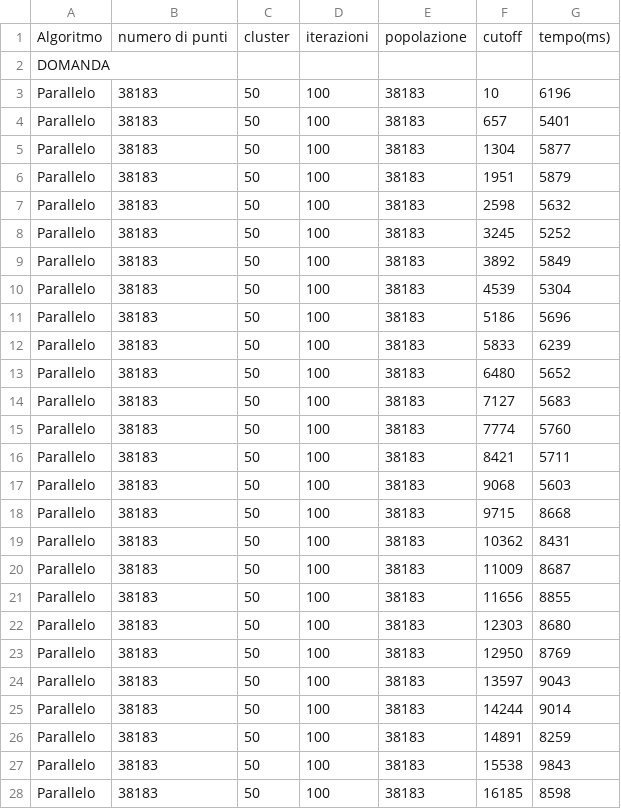
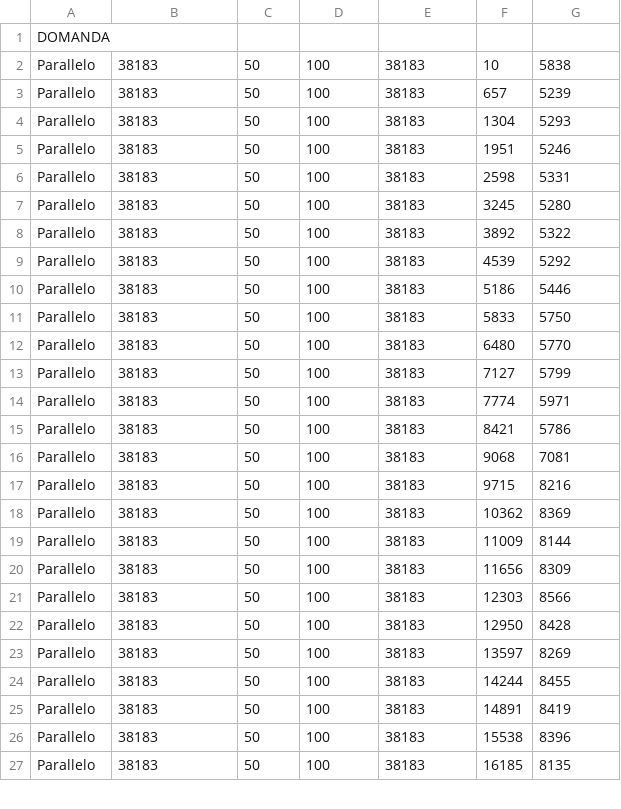
Before and after one commit to Fecsio/Esercizi-algoritmi, a CSV file: Lab5/risultati2.csv, drawn as a sheet; only a part is shown; the diff covers the shown part only.

Commit message:
Aggiornati risultati e grafici

```diff
--- a/Lab5/risultati2.csv
+++ b/Lab5/risultati2.csv
@@ -1,28 +1,27 @@
-Algoritmo, numero di punti, cluster, iterazioni, popolazione, cutoff, tempo(ms)
 DOMANDA
-Parallelo,38183,50,100,38183,10,6196
-Parallelo,38183,50,100,38183,657,5401
-Parallelo,38183,50,100,38183,1304,5877
-Parallelo,38183,50,100,38183,1951,5879
-Parallelo,38183,50,100,38183,2598,5632
-Parallelo,38183,50,100,38183,3245,5252
-Parallelo,38183,50,100,38183,3892,5849
-Parallelo,38183,50,100,38183,4539,5304
-Parallelo,38183,50,100,38183,5186,5696
-Parallelo,38183,50,100,38183,5833,6239
-Parallelo,38183,50,100,38183,6480,5652
-Parallelo,38183,50,100,38183,7127,5683
-Parallelo,38183,50,100,38183,7774,5760
-Parallelo,38183,50,100,38183,8421,5711
-Parallelo,38183,50,100,38183,9068,5603
-Parallelo,38183,50,100,38183,9715,8668
-Parallelo,38183,50,100,38183,10362,8431
-Parallelo,38183,50,100,38183,11009,8687
-Parallelo,38183,50,100,38183,11656,8855
-Parallelo,38183,50,100,38183,12303,8680
-Parallelo,38183,50,100,38183,12950,8769
-Parallelo,38183,50,100,38183,13597,9043
-Parallelo,38183,50,100,38183,14244,9014
-Parallelo,38183,50,100,38183,14891,8259
-Parallelo,38183,50,100,38183,15538,9843
-Parallelo,38183,50,100,38183,16185,8598
+Parallelo,38183,50,100,38183,10,5838
+Parallelo,38183,50,100,38183,657,5239
+Parallelo,38183,50,100,38183,1304,5293
+Parallelo,38183,50,100,38183,1951,5246
+Parallelo,38183,50,100,38183,2598,5331
+Parallelo,38183,50,100,38183,3245,5280
+Parallelo,38183,50,100,38183,3892,5322
+Parallelo,38183,50,100,38183,4539,5292
+Parallelo,38183,50,100,38183,5186,5446
+Parallelo,38183,50,100,38183,5833,5750
+Parallelo,38183,50,100,38183,6480,5770
+Parallelo,38183,50,100,38183,7127,5799
+Parallelo,38183,50,100,38183,7774,5971
+Parallelo,38183,50,100,38183,8421,5786
+Parallelo,38183,50,100,38183,9068,7081
+Parallelo,38183,50,100,38183,9715,8216
+Parallelo,38183,50,100,38183,10362,8369
+Parallelo,38183,50,100,38183,11009,8144
+Parallelo,38183,50,100,38183,11656,8309
+Parallelo,38183,50,100,38183,12303,8566
+Parallelo,38183,50,100,38183,12950,8428
+Parallelo,38183,50,100,38183,13597,8269
+Parallelo,38183,50,100,38183,14244,8455
+Parallelo,38183,50,100,38183,14891,8419
+Parallelo,38183,50,100,38183,15538,8396
+Parallelo,38183,50,100,38183,16185,8135
```
Also changed, not shown: 34 edited cells elsewhere in this file, 12 other files.
